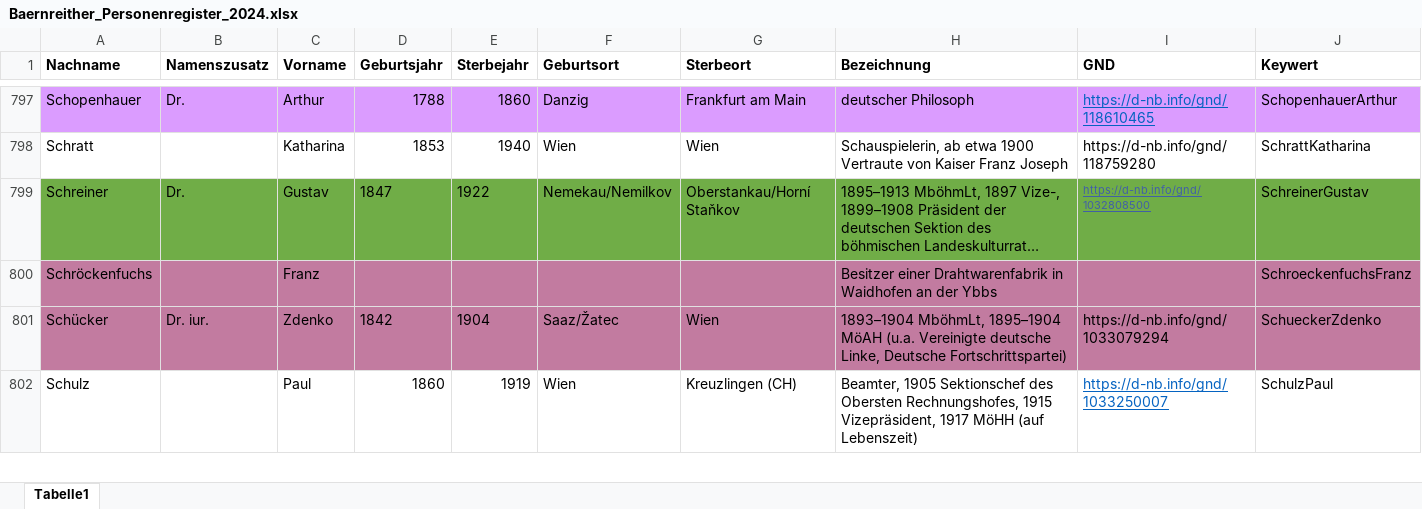
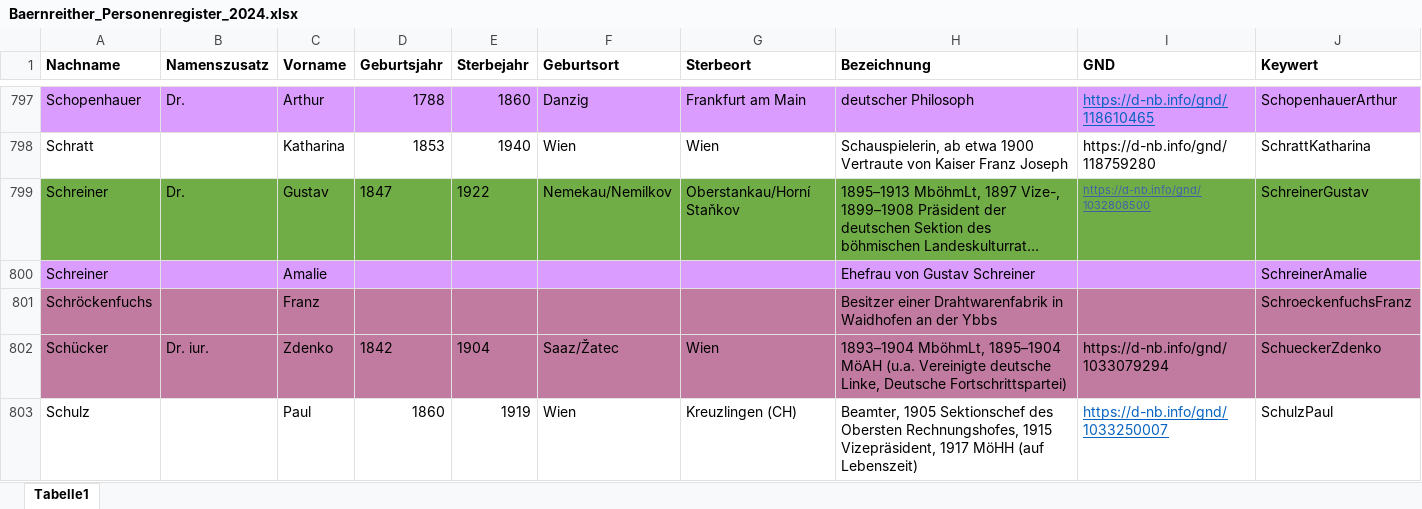
Before and after one commit to KfNGOe/baernreither-data, an Excel workbook: data/xlsx/Baernreither_Personenregister_2024.xlsx, sheet Tabelle1, drawn as a sheet; only a part is shown, gaps mark what is left out; long unchanged cells end in …; values as stored, in another font and other column widths than the file's, no borders; table styles not drawn; the diff names each change by its address in the sheet, - before the commit and + after, or states it on an @@ line.

```diff
--- a/data/xlsx/Baernreither_Personenregister_2024.xlsx (sheet Tabelle1)
+++ b/data/xlsx/Baernreither_Personenregister_2024.xlsx (sheet Tabelle1)
+row 800: Schreiner |  | Amalie |  |  |  |  | Ehefrau von Gustav Schreiner |  | SchreinerAmalie
```
Also changed, not shown: 1 other file.
